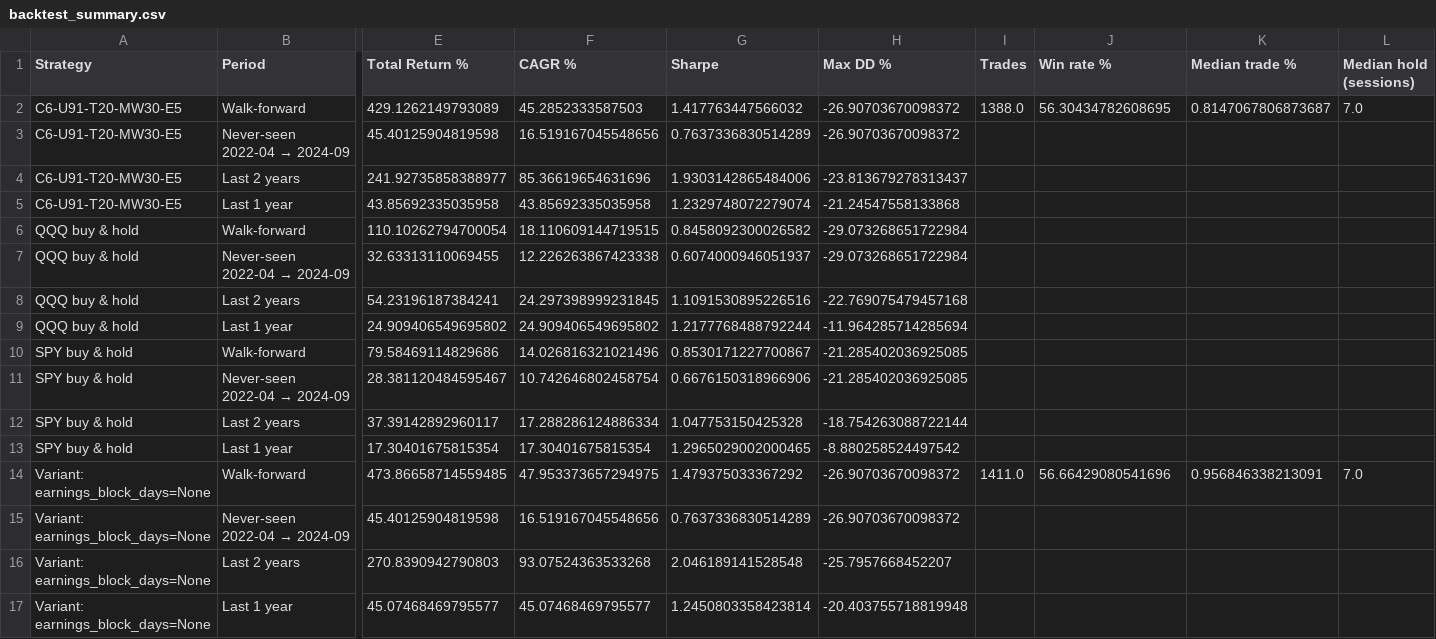
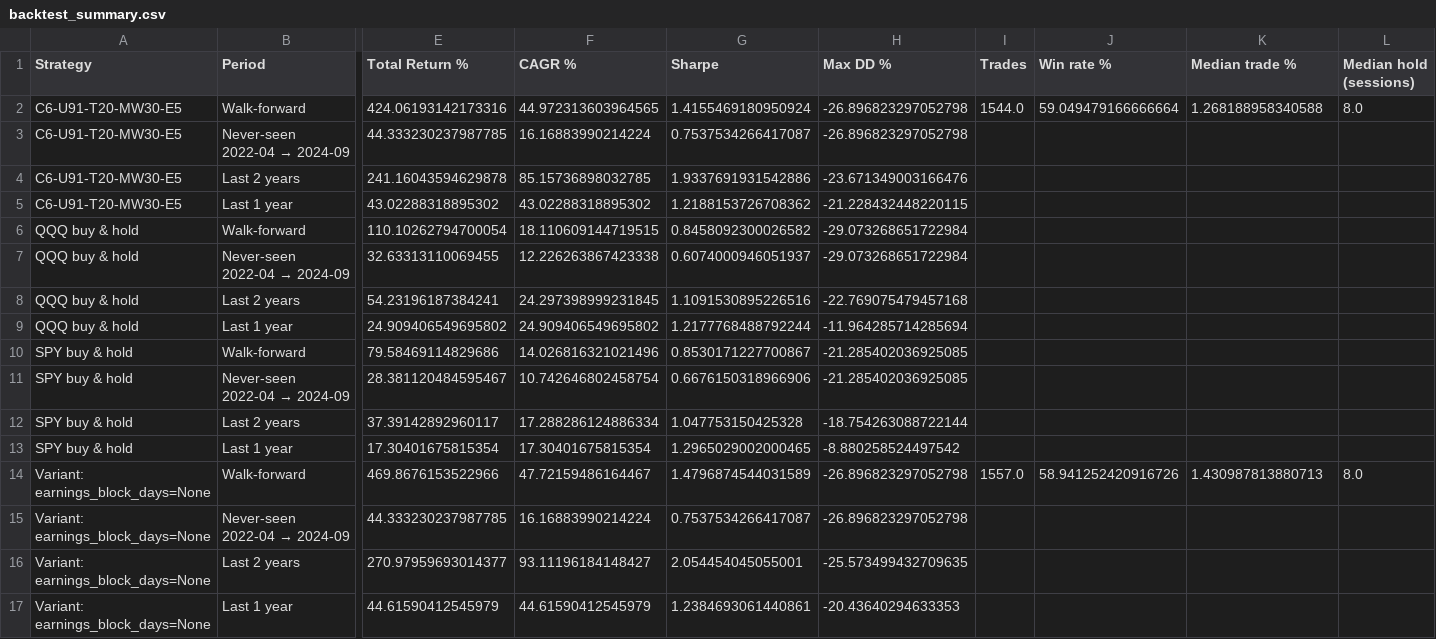
Before and after one commit to drcnavad/ChatBot, a CSV file: Reports/backtest_summary.csv, drawn as a sheet; only a part is shown, gaps mark what is left out; the diff names each change by its address in the sheet, - before the commit and + after, or states it on an @@ line.

```diff
--- a/Reports/backtest_summary.csv
+++ b/Reports/backtest_summary.csv
-E2 (Total Return %): 429.1262149793089
+E2 (Total Return %): 424.06193142173316
-F2 (CAGR %): 45.2852333587503
+F2 (CAGR %): 44.972313603964565
-G2 (Sharpe): 1.417763447566032
+G2 (Sharpe): 1.4155469180950924
-H2:H3 (Max DD %): -26.90703670098372
+H2:H3 (Max DD %): -26.896823297052798
-I2 (Trades): 1388.0
+I2 (Trades): 1544.0
-J2 (Win rate %): 56.30434782608695
+J2 (Win rate %): 59.049479166666664
-K2 (Median trade %): 0.8147067806873687
+K2 (Median trade %): 1.268188958340588
-L2 (Median hold (sessions)): 7.0
+L2 (Median hold (sessions)): 8.0
-E3 (Total Return %): 45.40125904819598
+E3 (Total Return %): 44.333230237987785
-F3 (CAGR %): 16.519167045548656
+F3 (CAGR %): 16.16883990214224
-G3 (Sharpe): 0.7637336830514289
+G3 (Sharpe): 0.7537534266417087
-E4 (Total Return %): 241.92735858388977
+E4 (Total Return %): 241.16043594629878
-F4 (CAGR %): 85.36619654631696
+F4 (CAGR %): 85.15736898032785
-G4 (Sharpe): 1.9303142865484006
+G4 (Sharpe): 1.9337691931542886
-H4 (Max DD %): -23.813679278313437
+H4 (Max DD %): -23.671349003166476
-E5 (Total Return %): 43.85692335035958
+E5 (Total Return %): 43.02288318895302
-F5 (CAGR %): 43.85692335035958
+F5 (CAGR %): 43.02288318895302
-G5 (Sharpe): 1.2329748072279074
+G5 (Sharpe): 1.2188153726708362
-H5 (Max DD %): -21.24547558133868
+H5 (Max DD %): -21.228432448220115
-E14 (Total Return %): 473.86658714559485
+E14 (Total Return %): 469.8676153522966
-F14 (CAGR %): 47.953373657294975
+F14 (CAGR %): 47.72159486164467
-G14 (Sharpe): 1.479375033367292
+G14 (Sharpe): 1.4796874544031589
-H14:H15 (Max DD %): -26.90703670098372
+H14:H15 (Max DD %): -26.896823297052798
-I14 (Trades): 1411.0
+I14 (Trades): 1557.0
-J14 (Win rate %): 56.66429080541696
+J14 (Win rate %): 58.941252420916726
-K14 (Median trade %): 0.956846338213091
+K14 (Median trade %): 1.430987813880713
-L14 (Median hold (sessions)): 7.0
+L14 (Median hold (sessions)): 8.0
-E15 (Total Return %): 45.40125904819598
+E15 (Total Return %): 44.333230237987785
-F15 (CAGR %): 16.519167045548656
+F15 (CAGR %): 16.16883990214224
-G15 (Sharpe): 0.7637336830514289
+G15 (Sharpe): 0.7537534266417087
-E16 (Total Return %): 270.8390942790803
+E16 (Total Return %): 270.97959693014377
-F16 (CAGR %): 93.07524363533268
+F16 (CAGR %): 93.11196184148427
-G16 (Sharpe): 2.046189141528548
+G16 (Sharpe): 2.054454045055001
-H16 (Max DD %): -25.7957668452207
+H16 (Max DD %): -25.573499432709635
-E17 (Total Return %): 45.07468469795577
+E17 (Total Return %): 44.61590412545979
-F17 (CAGR %): 45.07468469795577
+F17 (CAGR %): 44.61590412545979
-G17 (Sharpe): 1.2450803358423814
+G17 (Sharpe): 1.2384693061440861
-H17 (Max DD %): -20.403755718819948
+H17 (Max DD %): -20.43640294633353
```
Also changed, not shown: Reports/backtest_per_stock.csv, 6 other files.
